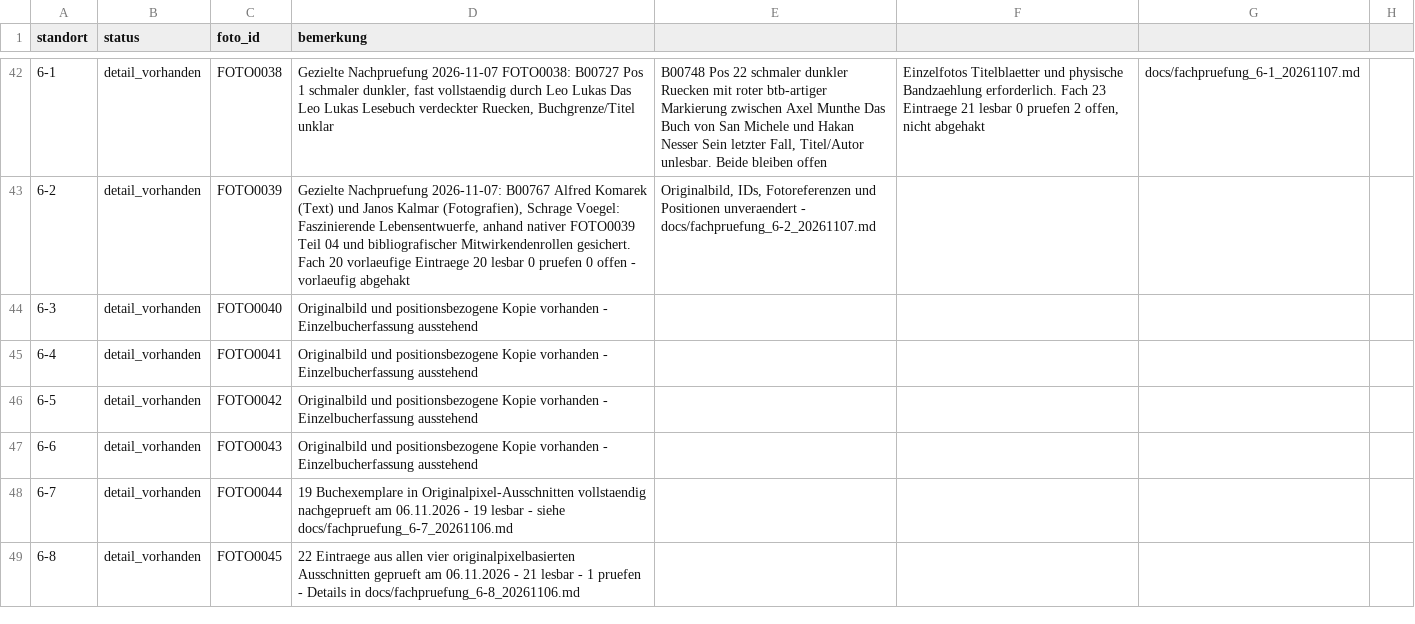
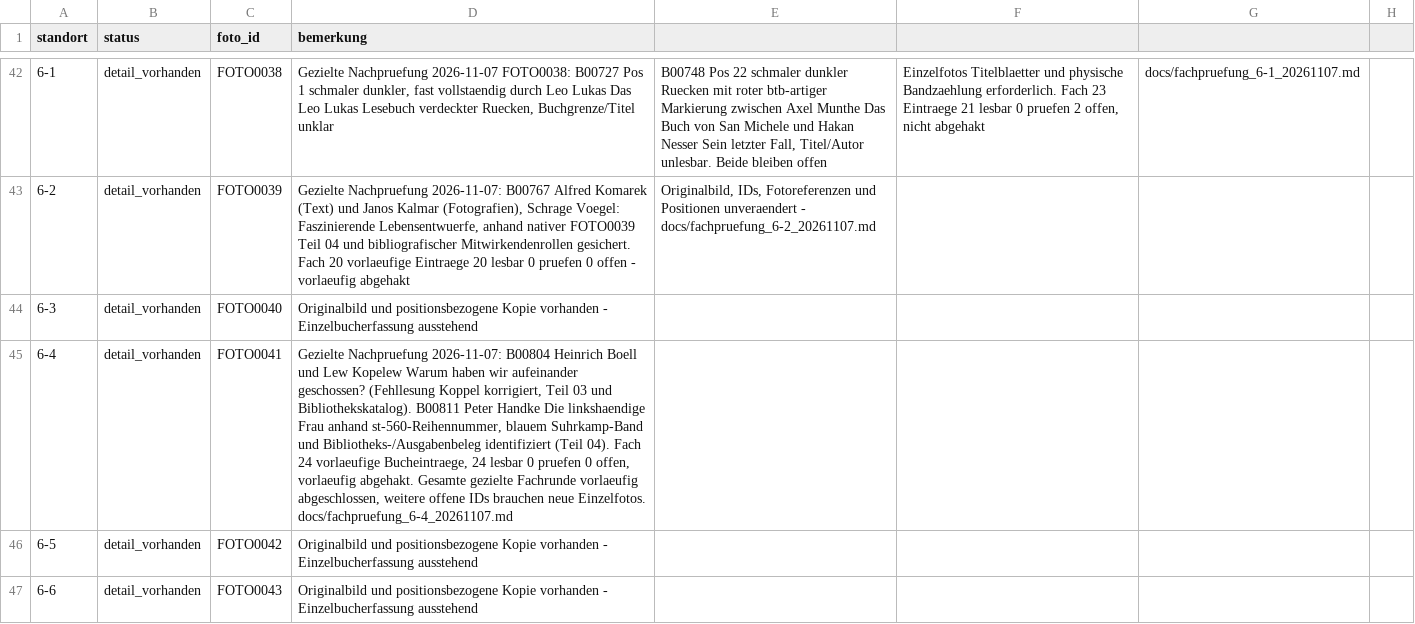
Before and after one commit to oooLITTLEooo/buecherregal, a CSV file: daten/fachstatus.csv, drawn as a sheet; only a part is shown, gaps mark what is left out; the shorter side is filled out with more unchanged rows.

Commit message:
Review final targeted shelf 6-4: confirm Böll Kopelew and Handke st 560

```diff
--- a/daten/fachstatus.csv
+++ b/daten/fachstatus.csv
@@ -44,3 +44,3 @@ standort;status;foto_id;bemerkung
 6-3;detail_vorhanden;FOTO0040;Originalbild und positionsbezogene Kopie vorhanden - Einzelbucherfassung ausstehend
-6-4;detail_vorhanden;FOTO0041;Originalbild und positionsbezogene Kopie vorhanden - Einzelbucherfassung ausstehend
+6-4;detail_vorhanden;FOTO0041;Gezielte Nachpruefung 2026-11-07: B00804 Heinrich Boell und Lew Kopelew Warum haben wir aufeinander geschossen? (Fehllesung Koppel korrigiert, Teil 03 und Bibliothekskatalog). B00811 Peter Handke Die linkshaendige Frau anhand st-560-Reihennummer, blauem Suhrkamp-Band und Bibliotheks-/Ausgabenbeleg identifiziert (Teil 04). Fach 24 vorlaeufige Bucheintraege, 24 lesbar 0 pruefen 0 offen, vorlaeufig abgehakt. Gesamte gezielte Fachrunde vorlaeufig abgeschlossen, weitere offene IDs brauchen neue Einzelfotos. docs/fachpruefung_6-4_20261107.md
 6-5;detail_vorhanden;FOTO0042;Originalbild und positionsbezogene Kopie vorhanden - Einzelbucherfassung ausstehend
```
